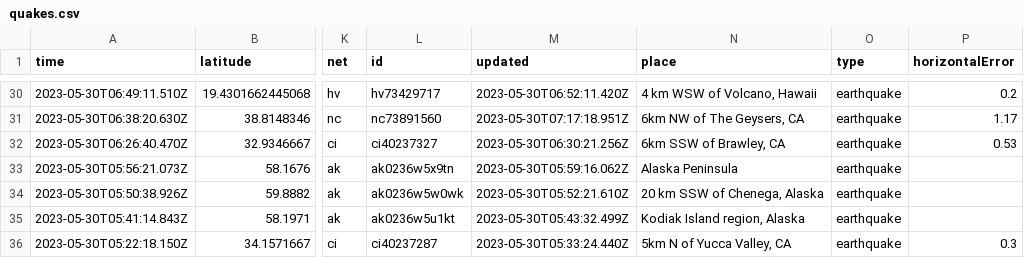
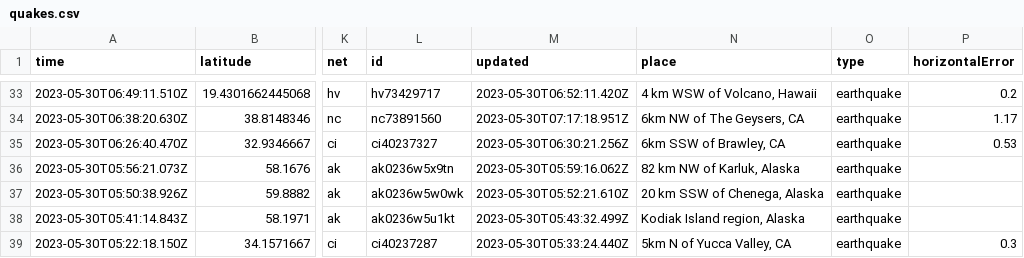
Before and after one commit to ashu-parida-hpe/sample-java-app, a CSV file: quakes.csv, drawn as a sheet; only a part is shown, gaps mark what is left out; addresses are those after the commit; the diff covers the shown part only; the diff names each change by its address in the sheet, - before the commit and + after, or states it on an @@ line.

```diff
--- a/quakes.csv
+++ b/quakes.csv
-N36 (place): Alaska Peninsula
+N36 (place): 82 km NW of Karluk, Alaska
```
Also changed, not shown: 3 added rows, 2 removed rows and 29 edited cells elsewhere in this file.
